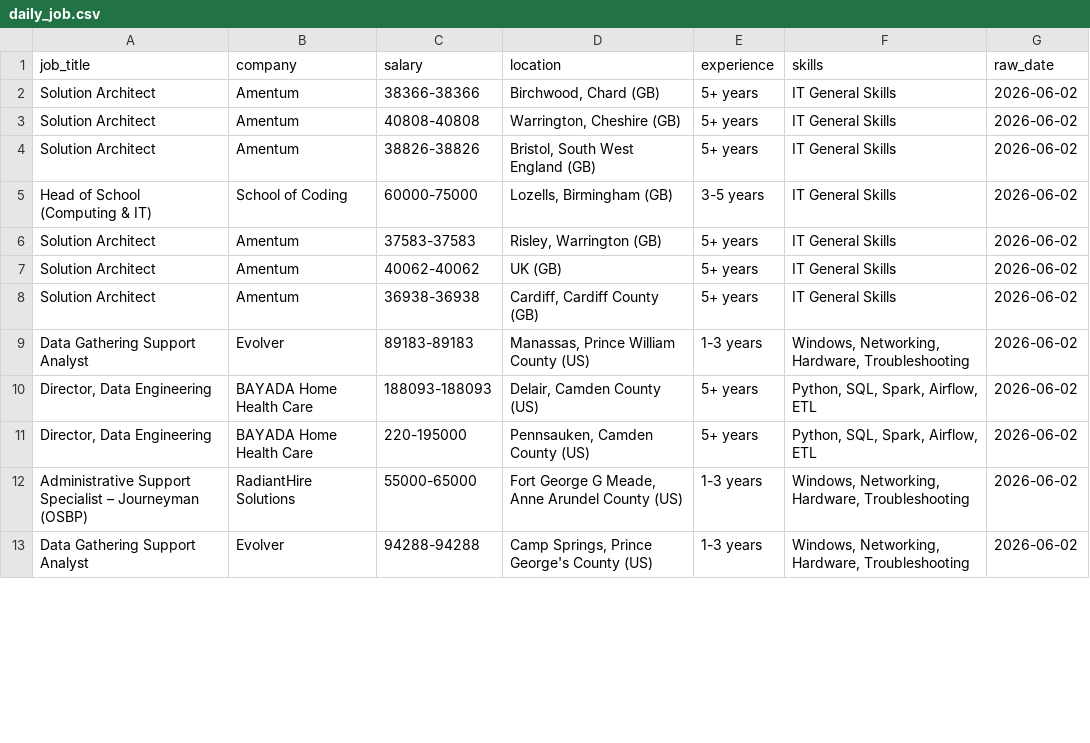
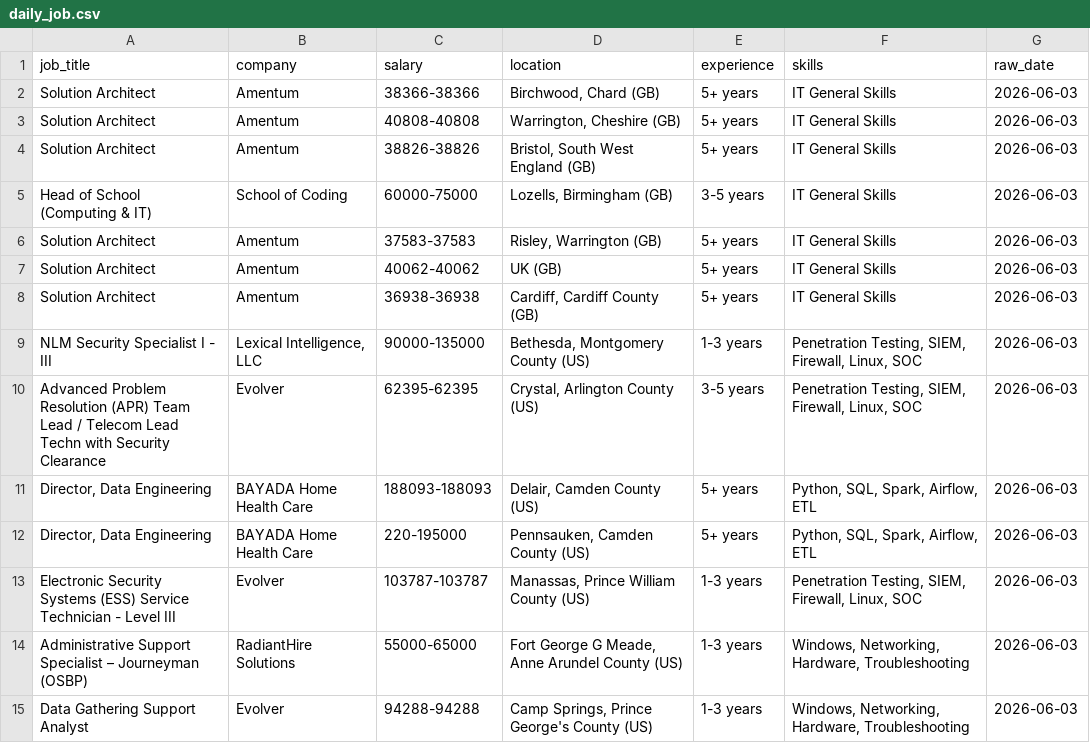
Before and after one commit to kots2915-crypto/IT-Career-Scraper, a CSV file: data/daily_job.csv, drawn as a sheet; only a part is shown; the diff covers the shown part only.

```diff
--- a/data/daily_job.csv
+++ b/data/daily_job.csv
@@ -1,13 +1,15 @@
 job_title,company,salary,location,experience,skills,raw_date
-Solution Architect,Amentum,38366-38366,"Birchwood, Chard (GB)",5+ years,IT General Skills,2026-06-02
-Solution Architect,Amentum,40808-40808,"Warrington, Cheshire (GB)",5+ years,IT General Skills,2026-06-02
-Solution Architect,Amentum,38826-38826,"Bristol, South West England (GB)",5+ years,IT General Skills,2026-06-02
-Head of School (Computing & IT),School of Coding,60000-75000,"Lozells, Birmingham (GB)",3-5 years,IT General Skills,2026-06-02
-Solution Architect,Amentum,37583-37583,"Risley, Warrington (GB)",5+ years,IT General Skills,2026-06-02
-Solution Architect,Amentum,40062-40062,UK (GB),5+ years,IT General Skills,2026-06-02
-Solution Architect,Amentum,36938-36938,"Cardiff, Cardiff County (GB)",5+ years,IT General Skills,2026-06-02
-Data Gathering Support Analyst,Evolver,89183-89183,"Manassas, Prince William County (US)",1-3 years,"Windows, Networking, Hardware, Troubleshooting",2026-06-02
-"Director, Data Engineering",BAYADA Home Health Care,188093-188093,"Delair, Camden County (US)",5+ years,"Python, SQL, Spark, Airflow, ETL",2026-06-02
-"Director, Data Engineering",BAYADA Home Health Care,220-195000,"Pennsauken, Camden County (US)",5+ years,"Python, SQL, Spark, Airflow, ETL",2026-06-02
-Administrative Support Specialist – Journeyman (OSBP),RadiantHire Solutions,55000-65000,"Fort George G Meade, Anne Arundel County (US)",1-3 years,"Windows, Networking, Hardware, Troubleshooting",2026-06-02
-Data Gathering Support Analyst,Evolver,94288-94288,"Camp Springs, Prince George's County (US)",1-3 years,"Windows, Networking, Hardware, Troubleshooting",2026-06-02
+Solution Architect,Amentum,38366-38366,"Birchwood, Chard (GB)",5+ years,IT General Skills,2026-06-03
+Solution Architect,Amentum,40808-40808,"Warrington, Cheshire (GB)",5+ years,IT General Skills,2026-06-03
+Solution Architect,Amentum,38826-38826,"Bristol, South West England (GB)",5+ years,IT General Skills,2026-06-03
+Head of School (Computing & IT),School of Coding,60000-75000,"Lozells, Birmingham (GB)",3-5 years,IT General Skills,2026-06-03
+Solution Architect,Amentum,37583-37583,"Risley, Warrington (GB)",5+ years,IT General Skills,2026-06-03
+Solution Architect,Amentum,40062-40062,UK (GB),5+ years,IT General Skills,2026-06-03
+Solution Architect,Amentum,36938-36938,"Cardiff, Cardiff County (GB)",5+ years,IT General Skills,2026-06-03
+NLM Security Specialist I - III,"Lexical Intelligence, LLC",90000-135000,"Bethesda, Montgomery County (US)",1-3 years,"Penetration Testing, SIEM, Firewall, Linux, SOC",2026-06-03
+Advanced Problem Resolution (APR) Team Lead / Telecom Lead Techn with Security Clearance,Evolver,62395-62395,"Crystal, Arlington County (US)",3-5 years,"Penetration Testing, SIEM, Firewall, Linux, SOC",2026-06-03
+"Director, Data Engineering",BAYADA Home Health Care,188093-188093,"Delair, Camden County (US)",5+ years,"Python, SQL, Spark, Airflow, ETL",2026-06-03
+"Director, Data Engineering",BAYADA Home Health Care,220-195000,"Pennsauken, Camden County (US)",5+ years,"Python, SQL, Spark, Airflow, ETL",2026-06-03
+Electronic Security Systems (ESS) Service Technician - Level III,Evolver,103787-103787,"Manassas, Prince William County (US)",1-3 years,"Penetration Testing, SIEM, Firewall, Linux, SOC",2026-06-03
+Administrative Support Specialist – Journeyman (OSBP),RadiantHire Solutions,55000-65000,"Fort George G Meade, Anne Arundel County (US)",1-3 years,"Windows, Networking, Hardware, Troubleshooting",2026-06-03
+Data Gathering Support Analyst,Evolver,94288-94288,"Camp Springs, Prince George's County (US)",1-3 years,"Windows, Networking, Hardware, Troubleshooting",2026-06-03
```
Also changed, not shown: 1 added row, 3 removed rows and 57 edited cells elsewhere in this file, 1 other file.
